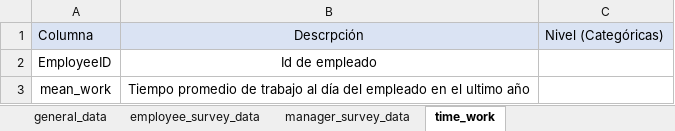
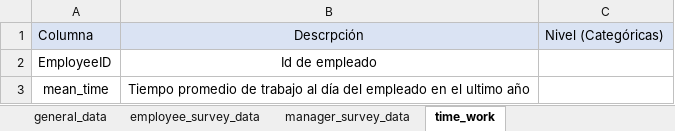
Before and after one commit to AlexanderBedoyaC/pediccion_abandono_empleo, an Excel workbook: Datasets/data_dictionary.xlsx, sheet time_work, drawn as a sheet; values as stored, in another font and other column widths than the file's, no borders; the diff names each change by its address in the sheet, - before the commit and + after, or states it on an @@ line.

```diff
--- a/Datasets/data_dictionary.xlsx (sheet time_work)
+++ b/Datasets/data_dictionary.xlsx (sheet time_work)
-A3: mean_work
+A3: mean_time
```
Also changed, not shown: sheet general_data, 5 other files.
